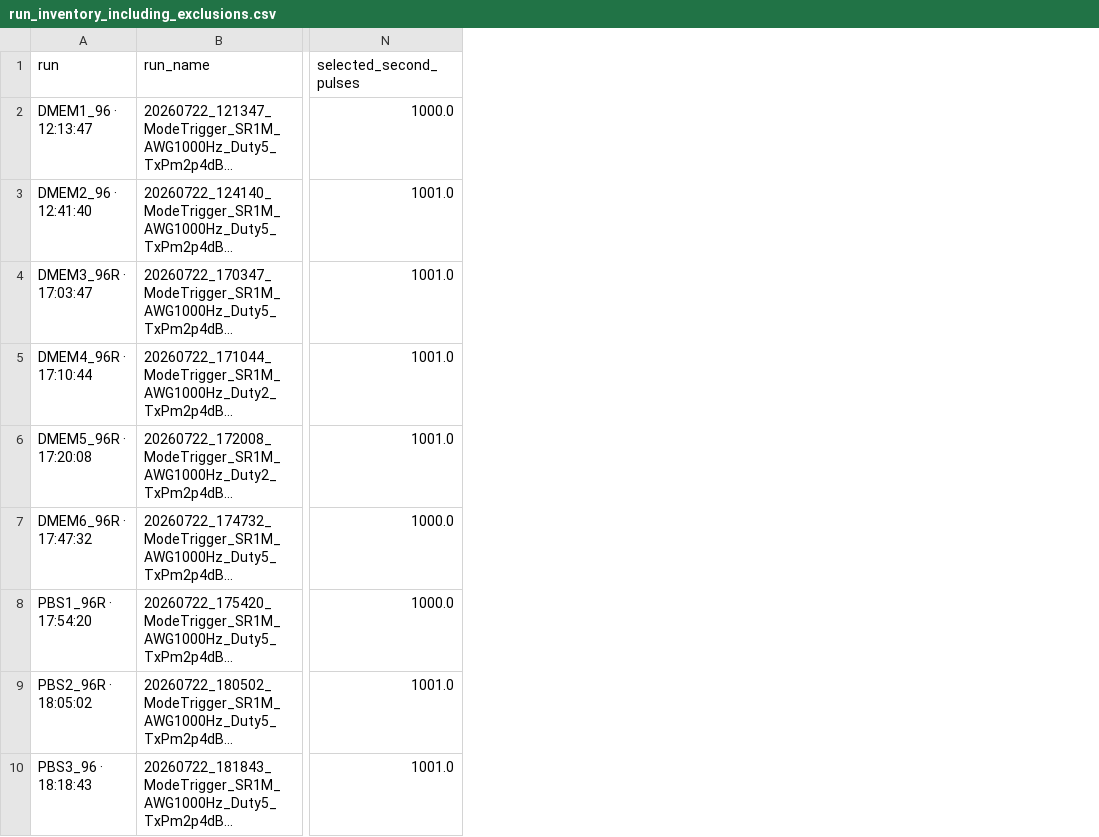
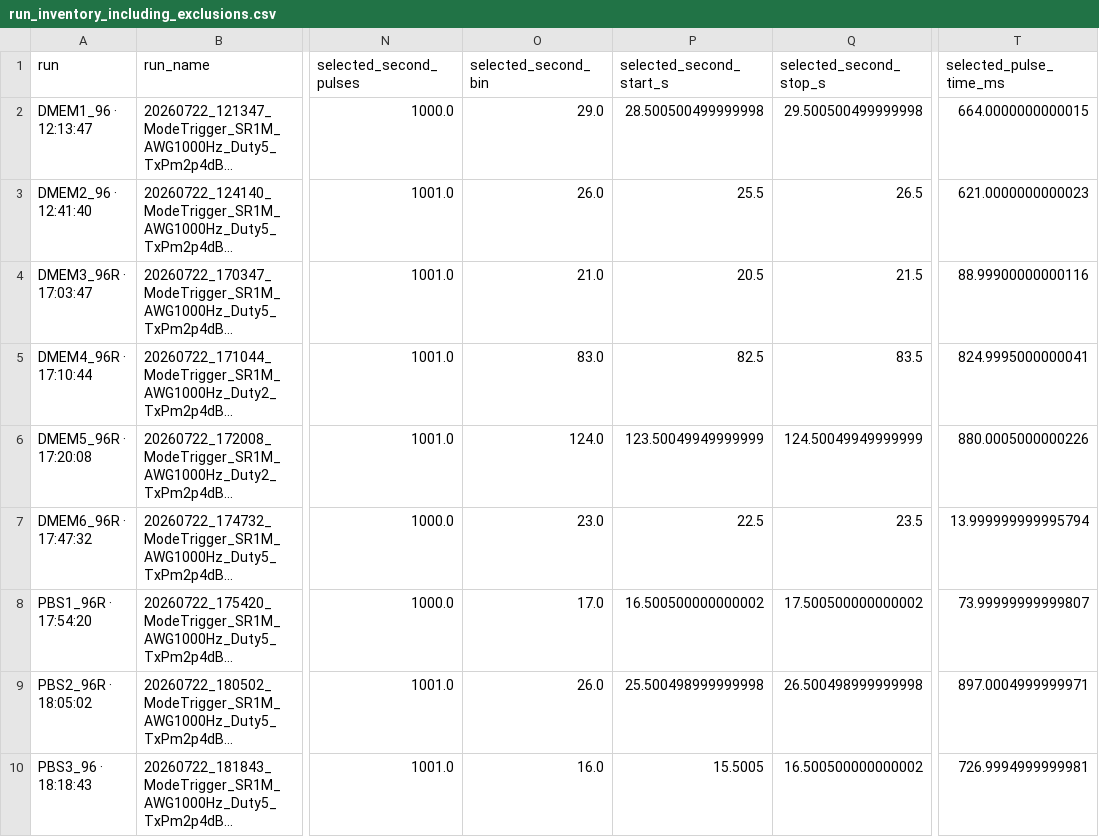
Before and after one commit to tianqr18-richrd/TianQR18.github.io, a CSV file: data/run_inventory_including_exclusions.csv, drawn as a sheet; only a part is shown, gaps mark what is left out; long unchanged cells end in …; the diff names each change by its address in the sheet, - before the commit and + after, or states it on an @@ line.

Commit message:
Add notebook-style second and pulse selection

```diff
--- a/data/run_inventory_including_exclusions.csv
+++ b/data/run_inventory_including_exclusions.csv
+column O (selected_second_bin), rows 2-10: 29.0 | 26.0 | 21.0 | 83.0 | 124.0 | 23.0 | 17.0 | 26.0 | 16.0
+column P (selected_second_start_s), rows 2-10: 28.500500499999998 | 25.5 | 20.5 | 82.5 | 123.50049949999999 | 22.5 | 16.500500000000002 | 25.500498999999998 | 15.5005
+column Q (selected_second_stop_s), rows 2-10: 29.500500499999998 | 26.5 | 21.5 | 83.5 | 124.50049949999999 | 23.5 | 17.500500000000002 | 26.500498999999998 | 16.500500000000002
+column T (selected_pulse_time_ms), rows 2-10: 664.0000000000015 | 621.0000000000023 | 88.99900000000116 | 824.9995000000041 | 880.0005000000226 | 13.999999999995794 | 73.99999999999807 | 897.0004999999971 | 726.9994999999981
```
Also changed, not shown: data/usable_run_summary.csv, 4 other files.
